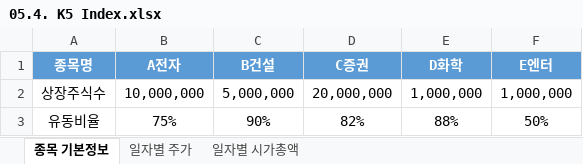
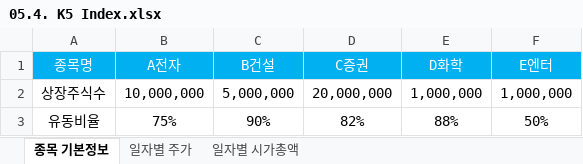
Before and after one commit to diligejy/PythonData, an Excel workbook: Finance/PythonFinance/05.4. K5 Index.xlsx, sheet 종목 기본정보, drawn as a sheet; values as stored, in another font and other column widths than the file's, no borders; the diff names each change by its address in the sheet, - before the commit and + after, or states it on an @@ line.

```diff
--- a/Finance/PythonFinance/05.4. K5 Index.xlsx (sheet 종목 기본정보)
+++ b/Finance/PythonFinance/05.4. K5 Index.xlsx (sheet 종목 기본정보)
@@ A1:F1 fill: #5B9BD5 → #00B0F0, bold: on → off @@
```
Also changed, not shown: sheet 일자별 시가총액, sheet 일자별 주가, charts or pictures.
